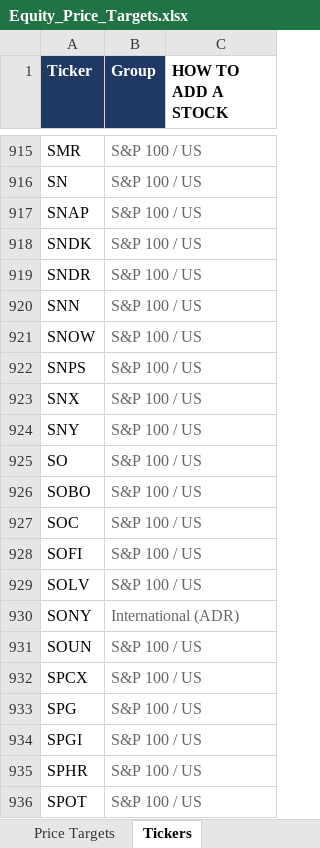
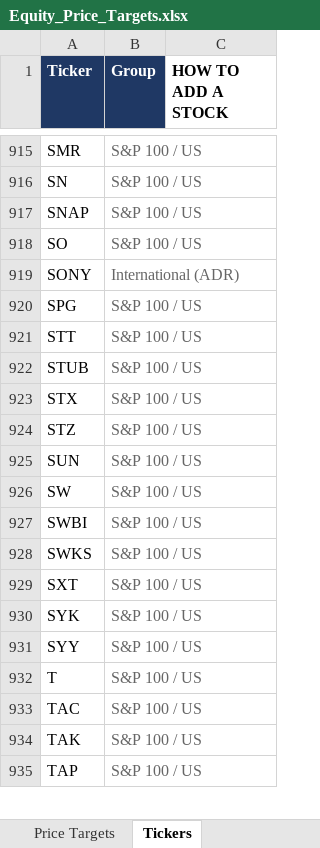
Before and after one commit to williamkellyjr123-source/equity-price-targets, an Excel workbook: Equity_Price_Targets.xlsx, sheet Tickers, drawn as a sheet; only a part is shown, gaps mark what is left out; the shorter side is filled out with more unchanged rows; values as stored, in another font and other column widths than the file's, no borders; the diff covers the shown part only; the diff names each change by its address in the sheet, - before the commit and + after, or states it on an @@ line.

```diff
--- a/Equity_Price_Targets.xlsx (sheet Tickers)
+++ b/Equity_Price_Targets.xlsx (sheet Tickers)
-row 918: SNDK | S&P 100 / US
-row 919: SNDR | S&P 100 / US
-row 920: SNN | S&P 100 / US
-row 921: SNOW | S&P 100 / US
-row 922: SNPS | S&P 100 / US
-row 923: SNX | S&P 100 / US
-row 924: SNY | S&P 100 / US
-row 926: SOBO | S&P 100 / US
-row 927: SOC | S&P 100 / US
-row 928: SOFI | S&P 100 / US
-row 929: SOLV | S&P 100 / US
-row 931: SOUN | S&P 100 / US
-row 932: SPCX | S&P 100 / US
-row 934: SPGI | S&P 100 / US
-row 935: SPHR | S&P 100 / US
-row 936: SPOT | S&P 100 / US
```
Also changed, not shown: 13 removed rows elsewhere in this sheet, sheet Price Targets, sheet Dashboard, 2 other files.
